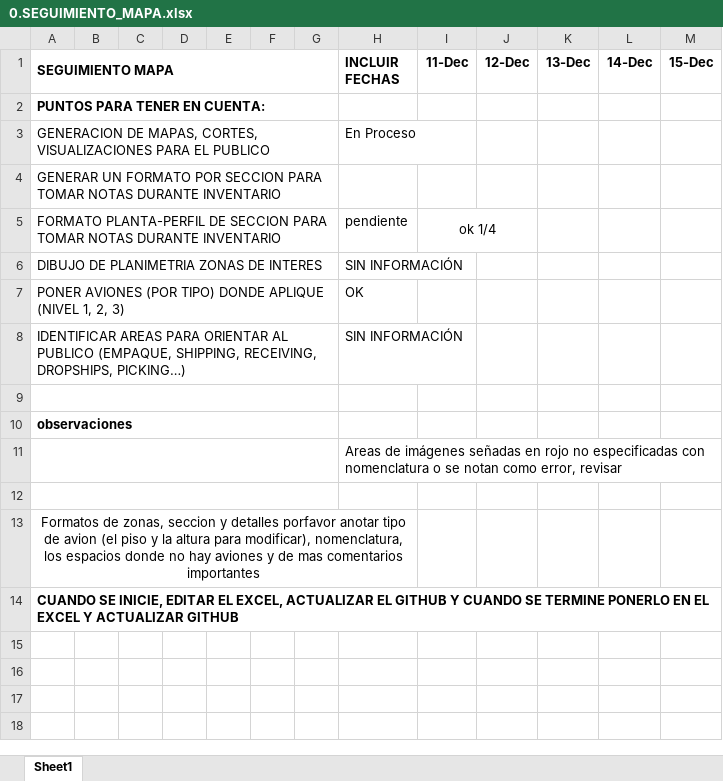
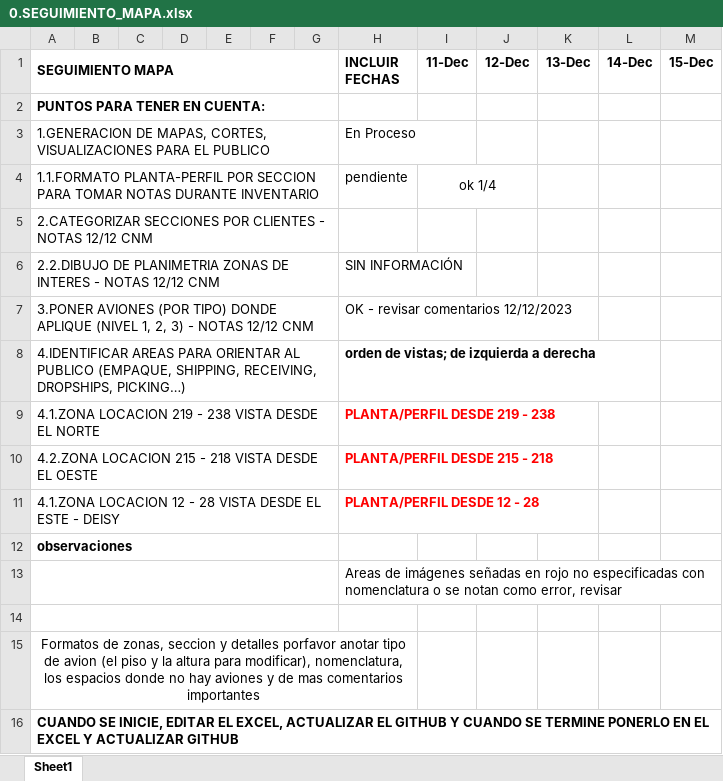
Before and after one commit to noriegamonsc1/Map_Whose, an Excel workbook: 0.SEGUIMIENTO_MAPA.xlsx, sheet Sheet1, drawn as a sheet; values as stored, in another font and other column widths than the file's, no borders; charts and pictures not drawn; removed rows and columns are numbered as before the commit, all else as after; the diff names each change by its address in the sheet, - before the commit and + after, or states it on an @@ line.

Commit message:
added comments excelcnm

```diff
--- a/0.SEGUIMIENTO_MAPA.xlsx (sheet Sheet1)
+++ b/0.SEGUIMIENTO_MAPA.xlsx (sheet Sheet1)
-A3 (SEGUIMIENTO MAPA): GENERACION DE MAPAS,…
+A3 (SEGUIMIENTO MAPA): 1.GENERACION DE MAPAS,…
-row 4: GENERAR UN FORMATO POR SECCION PARA TOMAR NOTAS DURANTE INVENTARIO
-A4 (SEGUIMIENTO MAPA): FORMATO PLANTA-PERFIL DE SECCION PARA…
+A4 (SEGUIMIENTO MAPA): 1.1.FORMATO PLANTA-PERFIL POR SECCION PARA…
+row 5: 2.CATEGORIZAR SECCIONES POR CLIENTES - NOTAS 12/12 CNM
-A6 (SEGUIMIENTO MAPA): DIBUJO DE PLANIMETRIA ZONAS DE INTERES
+A6 (SEGUIMIENTO MAPA): 2.2.DIBUJO DE PLANIMETRIA ZONAS DE INTERES - NOTAS 12/12 CNM
-row 7: PONER AVIONES (POR TIPO) DONDE APLIQUE (NIVEL 1, 2, 3) |  |  |  |  |  |  | OK
-row 8: IDENTIFICAR AREAS PARA ORIENTAR AL PUBLICO (EMPAQUE, SHIPPING, RECEIVING, DROPSHIPS, PICKING…) |  |  |  |  |  |  | SIN INFORMACIÓN
-row 7: (empty)
+row 7: 3.PONER AVIONES (POR TIPO) DONDE APLIQUE (NIVEL 1, 2, 3) - NOTAS 12/12 CNM |  |  |  |  |  |  | OK - revisar comentarios 12/12/2023
+row 8: 4.IDENTIFICAR AREAS PARA ORIENTAR AL PUBLICO (EMPAQUE, SHIPPING, RECEIVING, DROPSHIPS, PICKING…) |  |  |  |  |  |  | orden de vistas; de izquierda a derecha
+row 9: 4.1.ZONA LOCACION 219 - 238 VISTA DESDE EL NORTE |  |  |  |  |  |  | PLANTA/PERFIL DESDE 219 - 238
+row 10: 4.2.ZONA LOCACION 215 - 218 VISTA DESDE EL OESTE |  |  |  |  |  |  | PLANTA/PERFIL DESDE 215 - 218
+row 11: 4.1.ZONA LOCACION 12 - 28 VISTA DESDE EL ESTE - DEISY |  |  |  |  |  |  | PLANTA/PERFIL DESDE 12 - 28
```
Also changed, not shown: charts or pictures.
